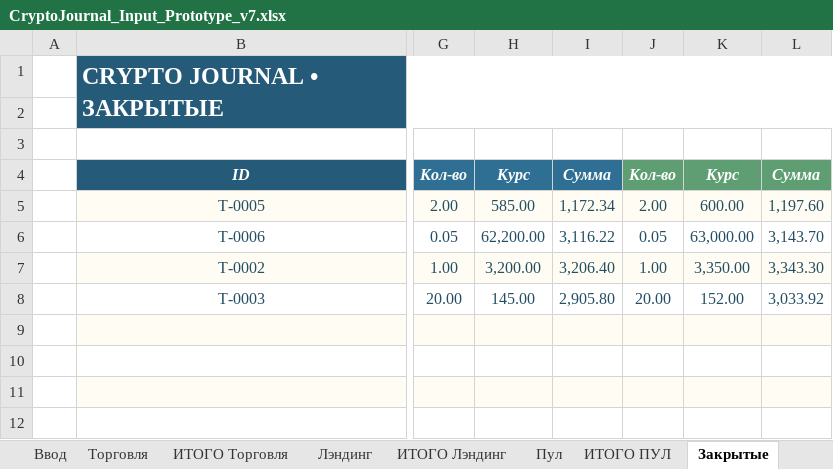
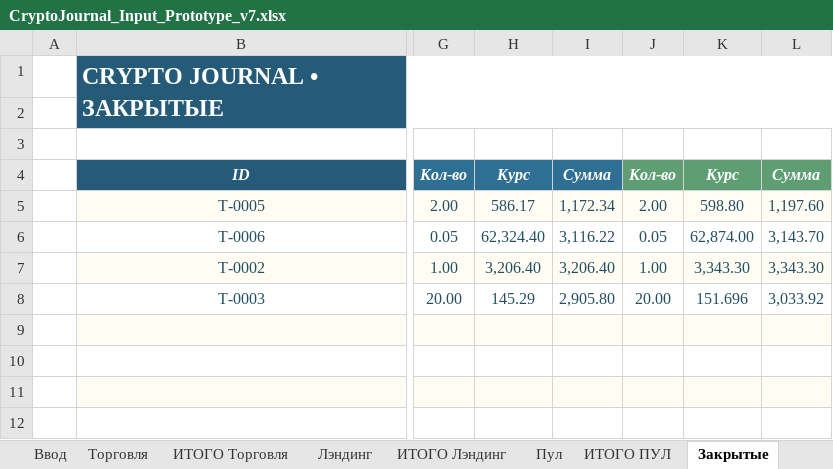
Before and after one commit to olegsh247-stack/CRYPTO-JOURNAL, an Excel workbook: CryptoJournal_Input_Prototype_v7.xlsx, sheet Закрытые, drawn as a sheet; only a part is shown, gaps mark what is left out; values as stored, in another font and other column widths than the file's, no borders; conditional formats not drawn; the diff names each change by its address in the sheet, - before the commit and + after, or states it on an @@ line.

```diff
--- a/CryptoJournal_Input_Prototype_v7.xlsx (sheet Закрытые)
+++ b/CryptoJournal_Input_Prototype_v7.xlsx (sheet Закрытые)
-H5 (Курс): 585.00
+H5 (Курс): 586.17
-K5 (Курс): 600.00
+K5 (Курс): 598.80
-H6 (Курс): 62,200.00
+H6 (Курс): 62,324.40
-K6 (Курс): 63,000.00
+K6 (Курс): 62,874.00
-H7 (Курс): 3,200.00
+H7 (Курс): 3,206.40
-K7 (Курс): 3,350.00
+K7 (Курс): 3,343.30
-H8 (Курс): 145.00
+H8 (Курс): 145.29
-K8 (Курс): 152.00
+K8 (Курс): 151.696
```
Also changed, not shown: sheet Торговля, 1 other file.
